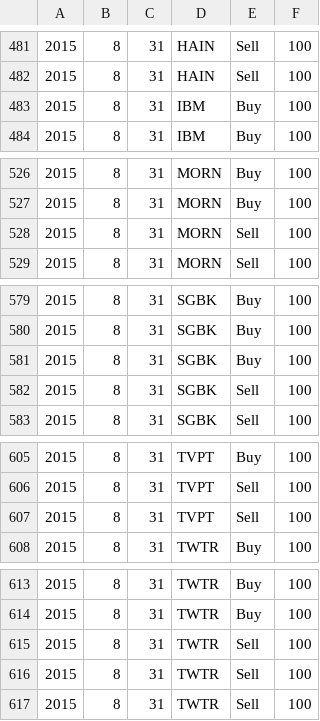
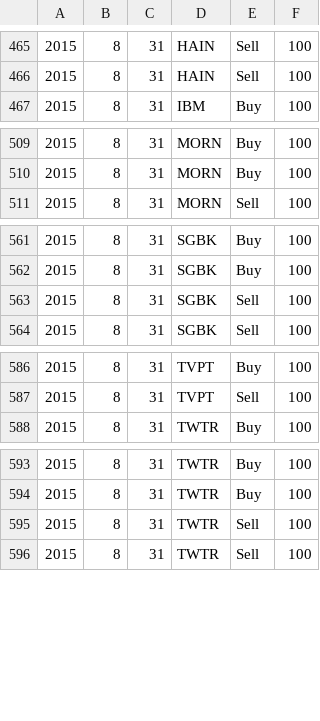
Before and after one commit to gdikos/stockrank, a CSV file: q4_orders.csv, drawn as a sheet; only a part is shown, gaps mark what is left out; the diff covers the shown part only; the diff names each change by its address in the sheet, - before the commit and + after, or states it on an @@ line.

```diff
--- a/q4_orders.csv
+++ b/q4_orders.csv
-row 483: 2015 | 8 | 31 | IBM | Buy | 100
-row 528: 2015 | 8 | 31 | MORN | Sell | 100
-row 581: 2015 | 8 | 31 | SGBK | Buy | 100
-row 607: 2015 | 8 | 31 | TVPT | Sell | 100
-row 615: 2015 | 8 | 31 | TWTR | Sell | 100
```
Also changed, not shown: 17 removed rows elsewhere in this file, down_sharpe.csv, q4_sharpe.csv, 13 other files.
